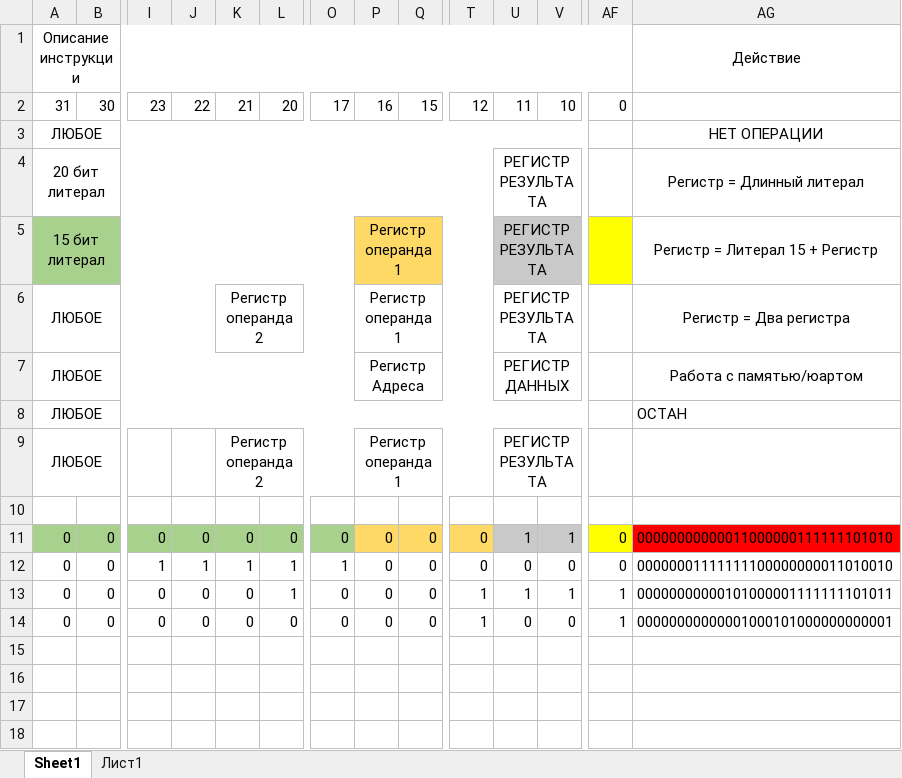
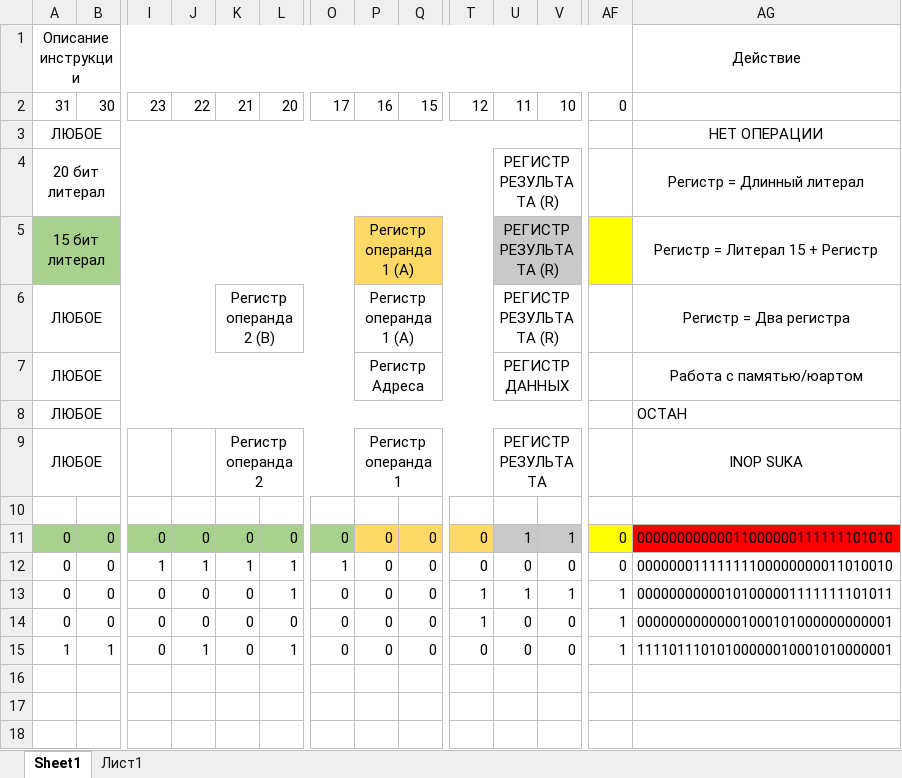
Before and after one commit to Teimir/UARTP, an Excel workbook: ISA.xlsx, sheet Sheet1, drawn as a sheet; only a part is shown, gaps mark what is left out; values as stored, in another font and other column widths than the file's, no borders; rows hold the shown columns only; the diff names each change by its address in the sheet, - before the commit and + after, or states it on an @@ line.

Commit message:
USA upd2

```diff
--- a/ISA.xlsx (sheet Sheet1)
+++ b/ISA.xlsx (sheet Sheet1)
-U4:U6: РЕГИСТР РЕЗУЛЬТАТА
+U4:U6: РЕГИСТР РЕЗУЛЬТАТА (R)
-P5:P6: Регистр операнда 1
+P5:P6: Регистр операнда 1 (A)
-K6: Регистр операнда 2
+K6: Регистр операнда 2 (B)
-AG9: (empty)
+AG9: INOP SUKA
-row 15: (empty)
+row 15: 1 | 1 | 0 | 1 | 0 | 1 | 0 | 0 | 0 | 0 | 0 | 0 | 1 | 11110111010100000010001010000001
```
